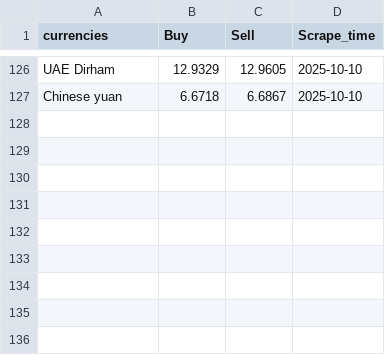
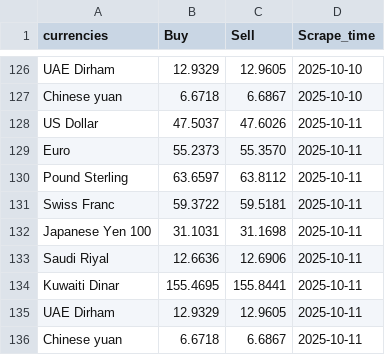
Before and after one commit to Imr-u/Egypt-currency-ternd, a CSV file: EGFX.csv, drawn as a sheet; only a part is shown, gaps mark what is left out.

```diff
--- a/EGFX.csv
+++ b/EGFX.csv
@@ -127 +127,10 @@ UAE Dirham,12.9329,12.9605,2025-10-10
 Chinese yuan,6.6718,6.6867,2025-10-10
+US Dollar,47.5037,47.6026,2025-10-11
+Euro,55.2373,55.3570,2025-10-11
+Pound Sterling,63.6597,63.8112,2025-10-11
+Swiss Franc,59.3722,59.5181,2025-10-11
+Japanese Yen 100,31.1031,31.1698,2025-10-11
+Saudi Riyal,12.6636,12.6906,2025-10-11
+Kuwaiti Dinar,155.4695,155.8441,2025-10-11
+UAE Dirham,12.9329,12.9605,2025-10-11
+Chinese yuan,6.6718,6.6867,2025-10-11
```
